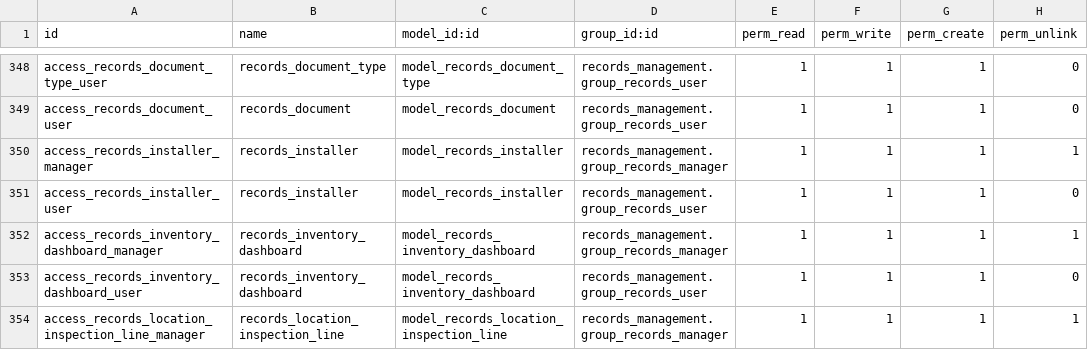
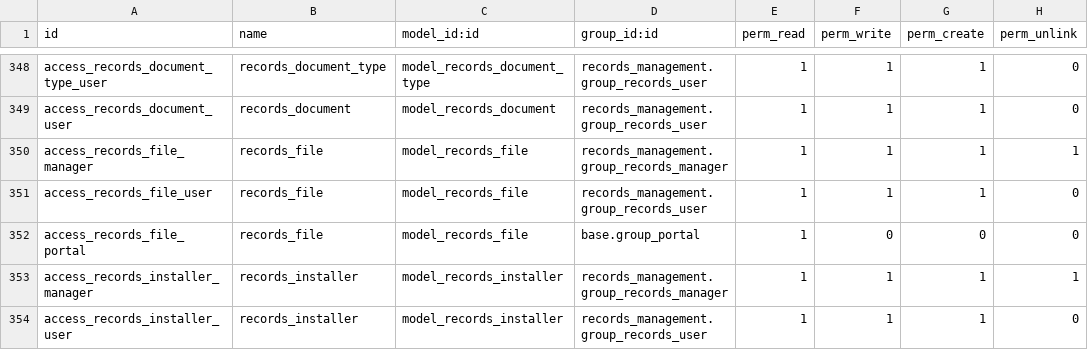
Before and after one commit to John75SunCity/ssh-git-github.com-odoo-odoo.git-18.0, a CSV file: records_management/security/ir.model.access.csv, drawn as a sheet; only a part is shown, gaps mark what is left out; the shorter side is filled out with more unchanged rows; the diff names each change by its address in the sheet, - before the commit and + after, or states it on an @@ line.

Commit message:
feat(security): Add access control for records file management

```diff
--- a/records_management/security/ir.model.access.csv
+++ b/records_management/security/ir.model.access.csv
+row 350: access_records_file_manager | records_file | model_records_file | records_management.group_records_manager | 1 | 1 | 1 | 1
+row 351: access_records_file_user | records_file | model_records_file | records_management.group_records_user | 1 | 1 | 1 | 0
+row 352: access_records_file_portal | records_file | model_records_file | base.group_portal | 1 | 0 | 0 | 0
```
Also changed, not shown: 2 other files.
